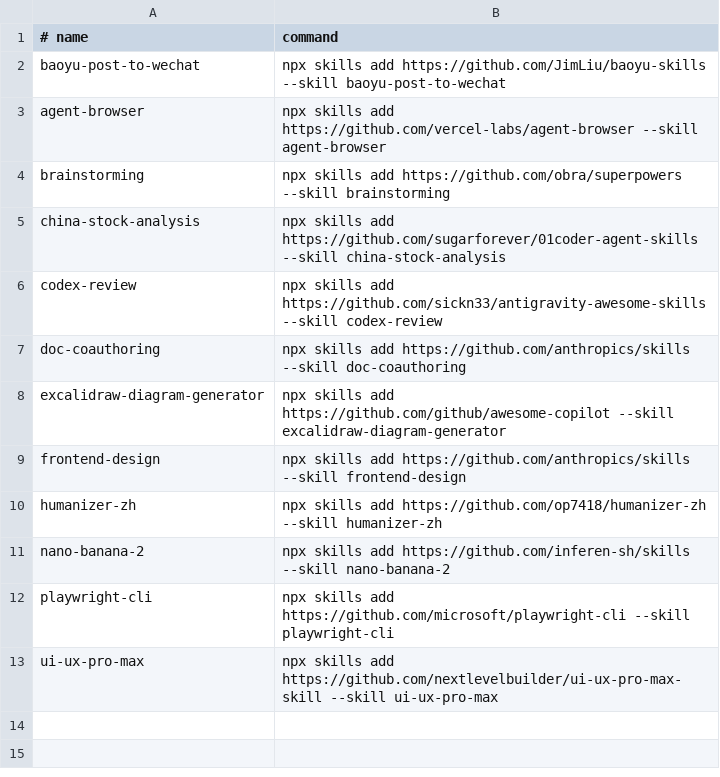
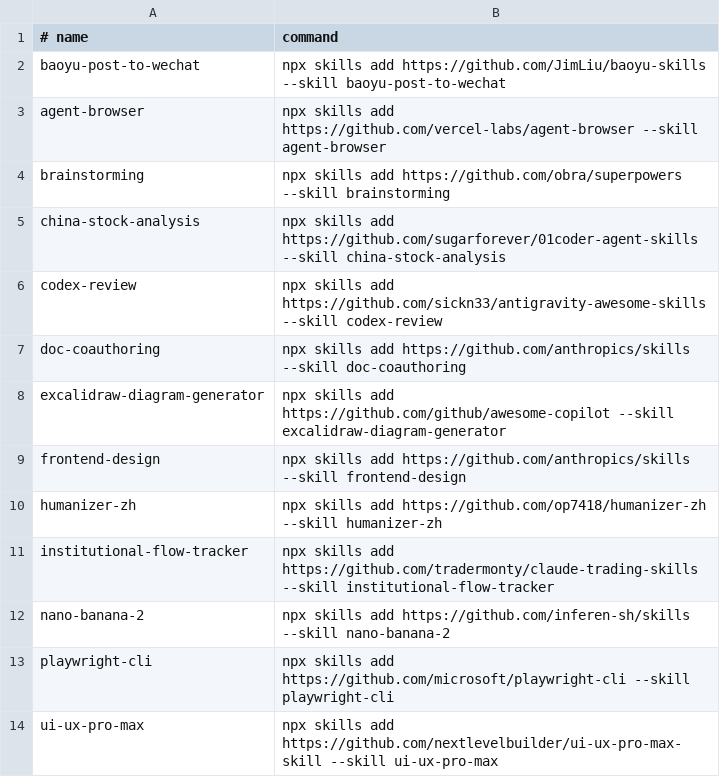
Before and after one commit to zhangga/aihub, a TSV file: skills/proxy_registry.tsv, drawn as a sheet; the diff names each change by its address in the sheet, - before the commit and + after, or states it on an @@ line.

Commit message:
Update institutional-flow-tracker skill registries

```diff
--- a/skills/proxy_registry.tsv
+++ b/skills/proxy_registry.tsv
+row 11: institutional-flow-tracker | npx skills add https://github.com/tradermonty/claude-trading-skills --skill institutional-flow-tracker
```
Also changed, not shown: skills/registry.tsv, 2 other files.
